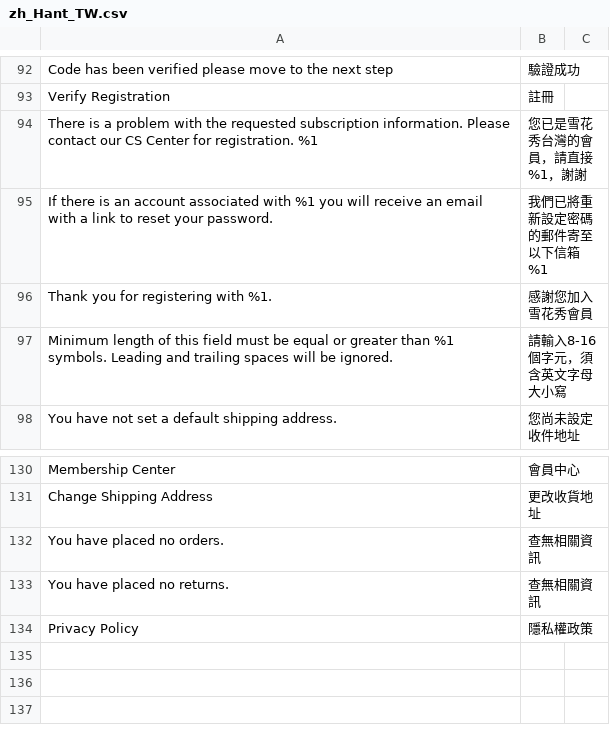
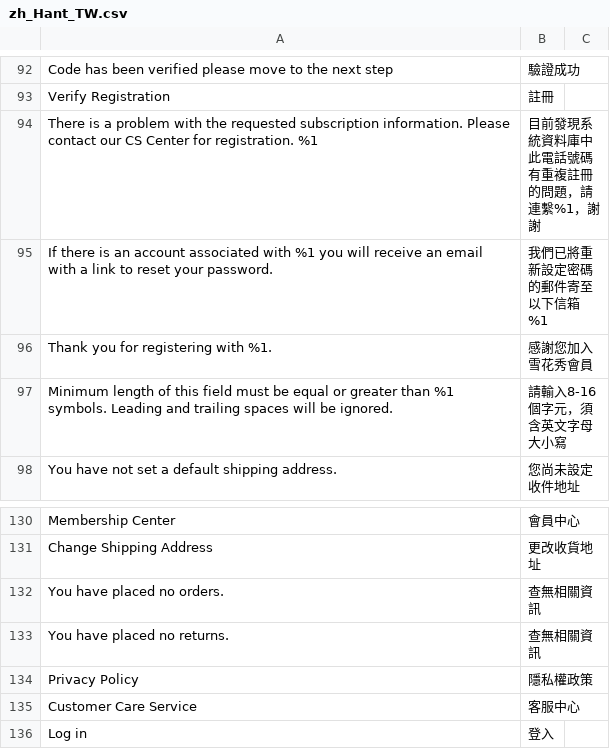
Before and after one commit to congvt305/staging-twap, a CSV file: app/design/frontend/AmorePacific/sulwhasoo/i18n/zh_Hant_TW.csv, drawn as a sheet; only a part is shown, gaps mark what is left out.

Commit message:
Registration error translation updated, BA Code prefix added and showed in field

```diff
--- a/app/design/frontend/AmorePacific/sulwhasoo/i18n/zh_Hant_TW.csv
+++ b/app/design/frontend/AmorePacific/sulwhasoo/i18n/zh_Hant_TW.csv
@@ -94,3 +94,3 @@
 "Verify Registration","註冊"
-"There is a problem with the requested subscription information. Please contact our CS Center for registration. %1","您已是雪花秀台灣的會員，請直接%1，謝謝"
+"There is a problem with the requested subscription information. Please contact our CS Center for registration. %1","目前發現系統資料庫中此電話號碼有重複註冊的問題，請連繫%1，謝謝"
 "If there is an account associated with %1 you will receive an email with a link to reset your password.","我們已將重新設定密碼的郵件寄至以下信箱 %1"
@@ -135 +135,3 @@
 "Privacy Policy","隱私權政策"
+"Customer Care Service","客服中心"
+"Log in","登入"
```
Also changed, not shown: app/code/Amore/CustomerRegistration/i18n/zh_Hant_TW.csv, 3 other files.
